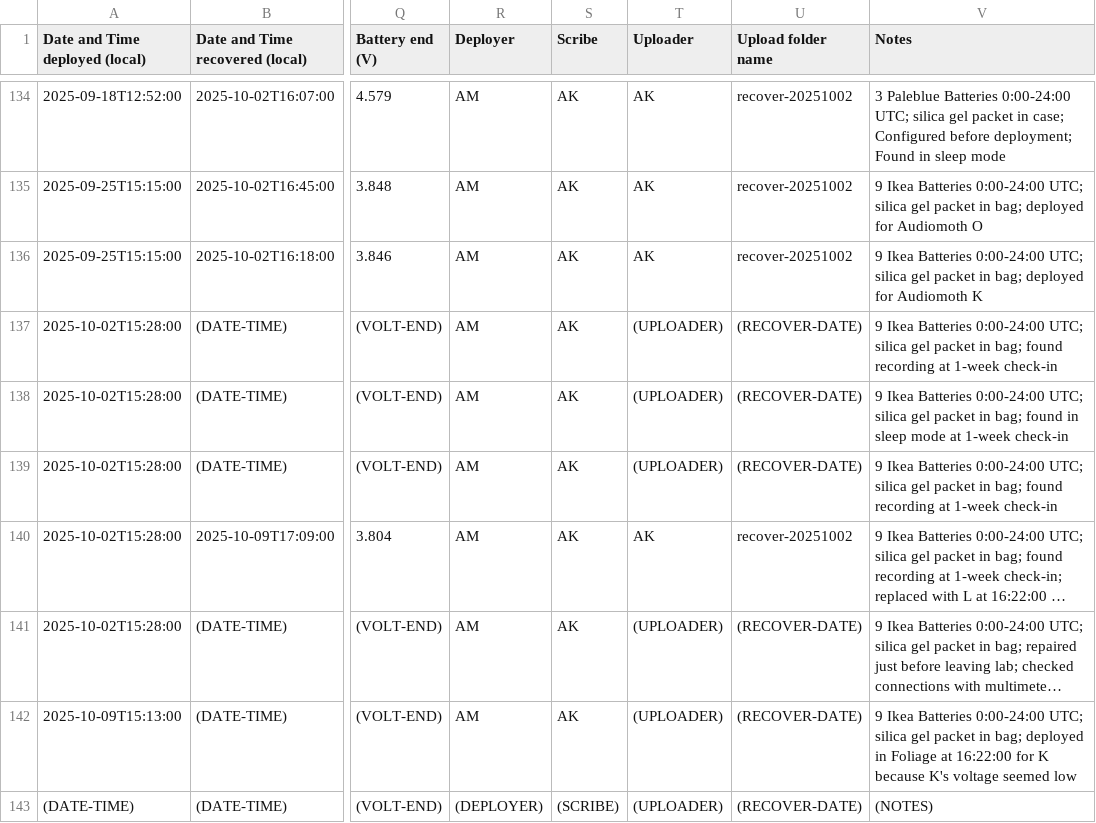
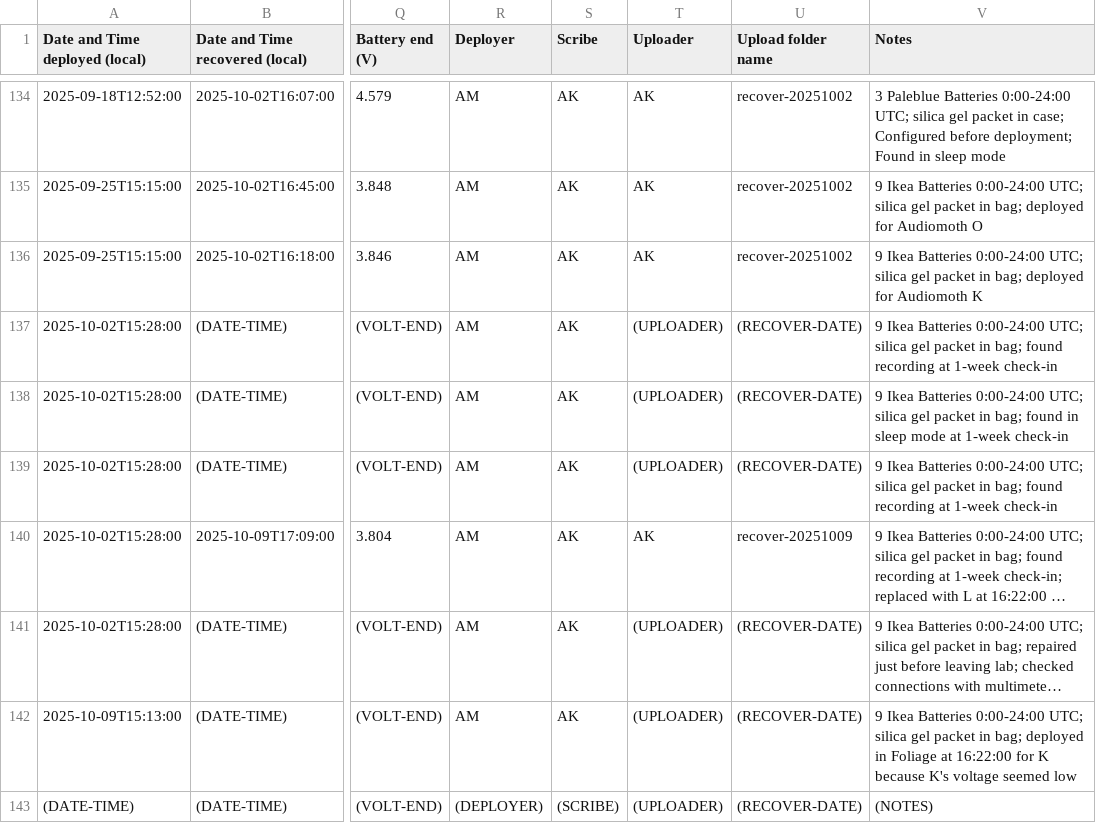
Before and after one commit to uw-echospace/ubna-field, a CSV file: field_records/ubna_2025.csv, drawn as a sheet; only a part is shown, gaps mark what is left out; long unchanged cells end in …; the diff names each change by its address in the sheet, - before the commit and + after, or states it on an @@ line.

Commit message:
Fixed K's recover date

```diff
--- a/field_records/ubna_2025.csv
+++ b/field_records/ubna_2025.csv
-U140 (Upload folder name): recover-20251002
+U140 (Upload folder name): recover-20251009
```
